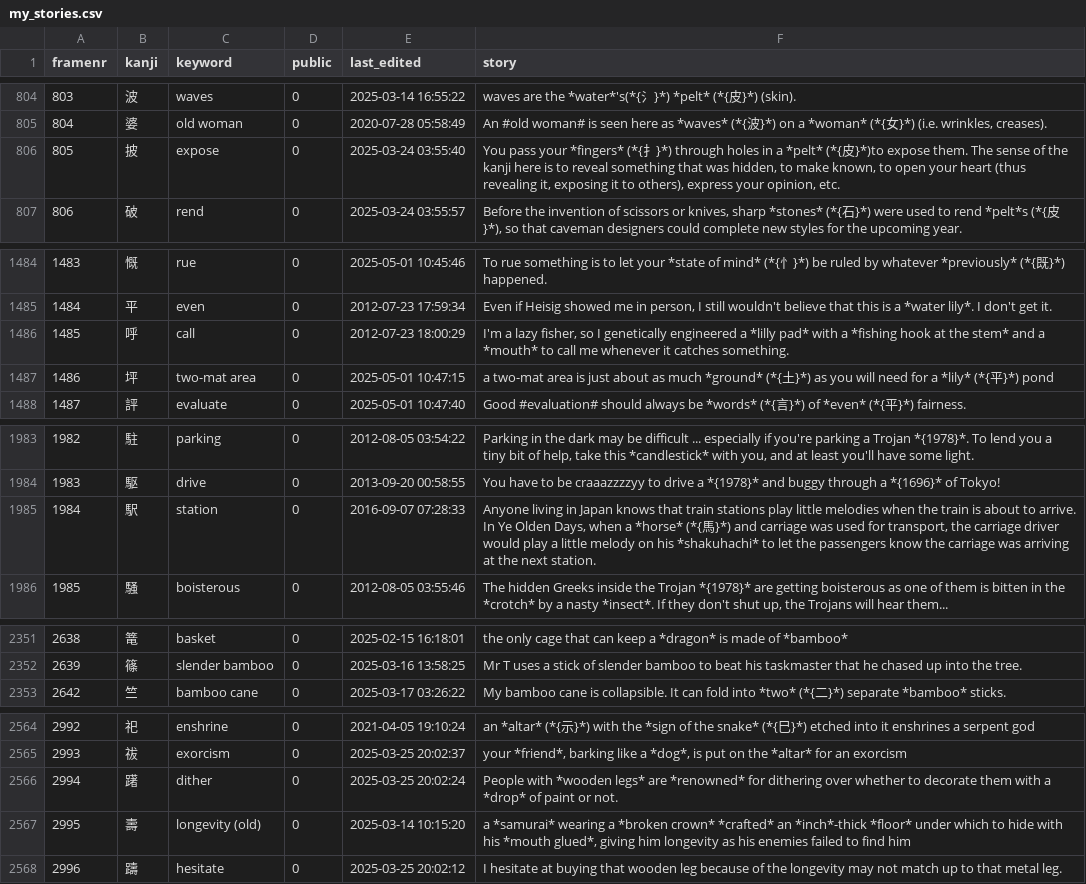
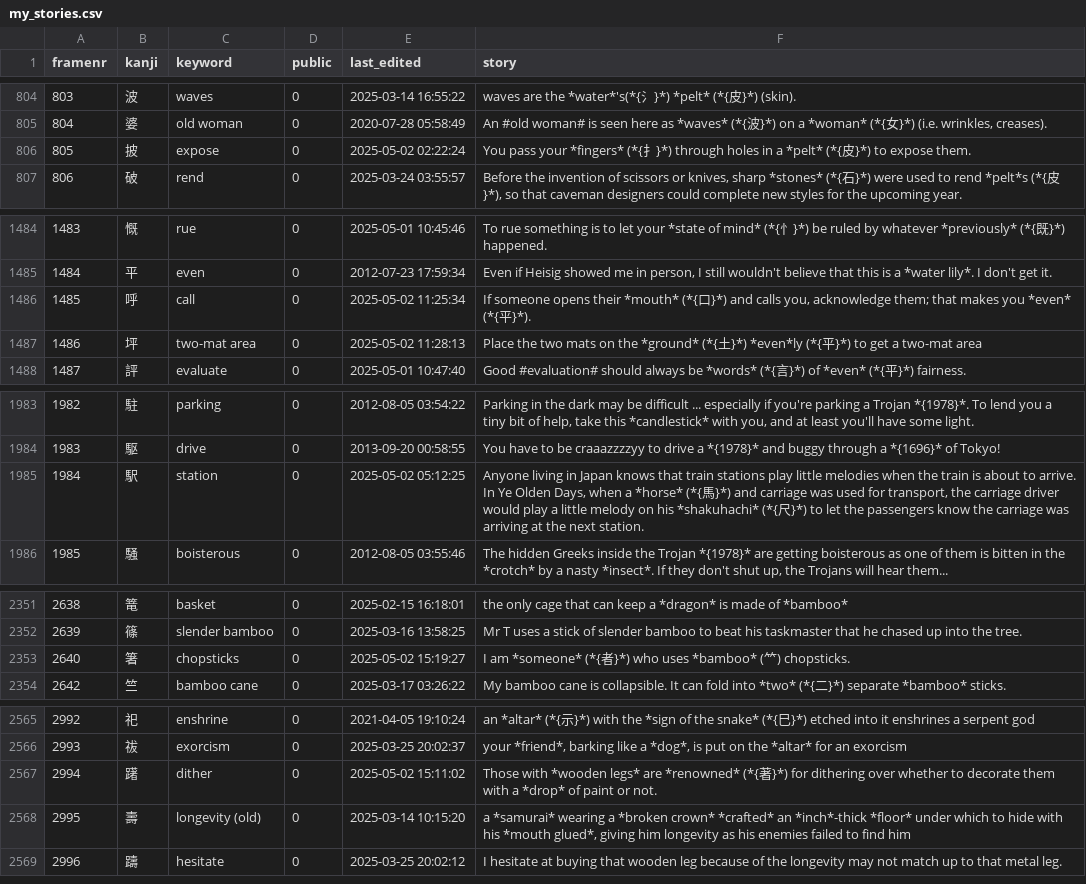
Before and after one commit to AntonioCarlini/japanese, a CSV file: external/my_stories.csv, drawn as a sheet; only a part is shown, gaps mark what is left out; addresses are those after the commit; the diff names each change by its address in the sheet, - before the commit and + after, or states it on an @@ line.

Commit message:
external/my_stories.csv: More story updates from koohii.com

```diff
--- a/external/my_stories.csv
+++ b/external/my_stories.csv
-E806 (last_edited): 2025-03-24 03:55:40
+E806 (last_edited): 2025-05-02 02:22:24
-F806 (story): …(*{皮}*)to expose them. The sense of the kanji here is to reveal something that was hidden, to make known, to open your heart (thus revealing it, exposing it to others), express your opinion, etc.
+F806 (story): …(*{皮}*) to expose them.
-E1486 (last_edited): 2012-07-23 18:00:29
+E1486 (last_edited): 2025-05-02 11:25:34
-F1486 (story): I'm a lazy fisher, so I genetically engineered a *lilly pad* with a *fishing hook at the stem* and a *mouth* to call me whenever it catches something.
+F1486 (story): If someone opens their *mouth* (*{口}*) and calls you, acknowledge them; that makes you *even* (*{平}*).
-E1487 (last_edited): 2025-05-01 10:47:15
+E1487 (last_edited): 2025-05-02 11:28:13
-F1487 (story): a two-mat area is just about as much *ground* (*{土}*) as you will need for a *lily* (*{平}*) pond
+F1487 (story): Place the two mats on the *ground* (*{土}*) *even*ly (*{平}*) to get a two-mat area
-E1985 (last_edited): 2016-09-07 07:28:33
+E1985 (last_edited): 2025-05-02 05:12:25
-F1985 (story): …his *shakuhachi* to let…
+F1985 (story): …his *shakuhachi* (*{尺}*) to let…
+row 2353: 2640 | 箸 | chopsticks | 0 | 2025-05-02 15:19:27 | I am *someone* (*{者}*) who uses *bamboo* (⺮) chopsticks.
-E2567 (last_edited): 2025-03-25 20:02:24
+E2567 (last_edited): 2025-05-02 15:11:02
-F2567 (story): People with *wooden legs* are *renowned* for dithering…
+F2567 (story): Those with *wooden legs* are *renowned* (*{著}*) for dithering…
```
